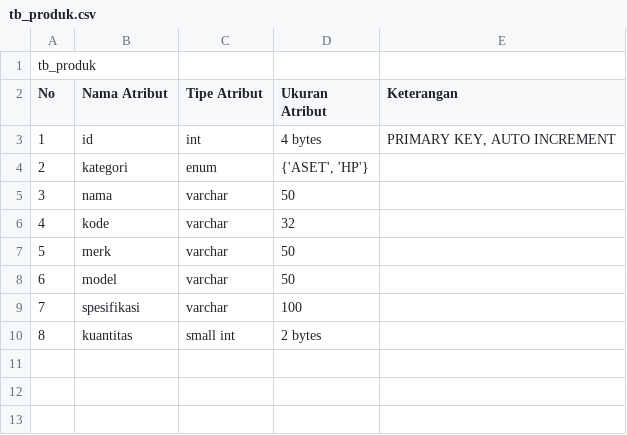
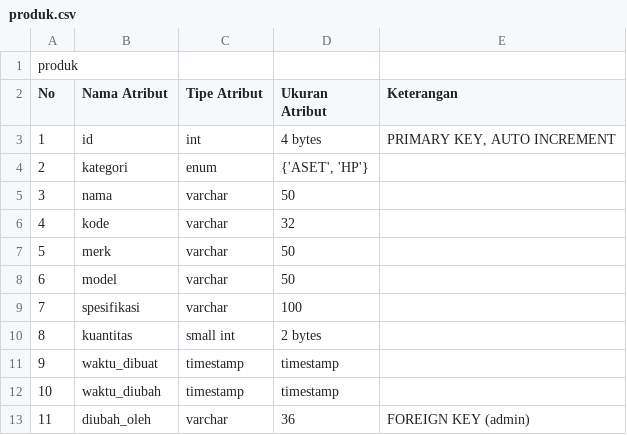
Before and after one commit to AbiyogaChandra/Simpelab, a CSV file: planning/produk.csv (was planning/tb_produk.csv), drawn as a sheet; the diff names each change by its address in the sheet, - before the commit and + after, or states it on an @@ line.

```diff
--- a/planning/tb_produk.csv
+++ b/planning/produk.csv
@@ column A (No) renumbered in row 1 @@
+row 11: 9 | waktu_dibuat | timestamp | timestamp
+row 12: 10 | waktu_diubah | timestamp | timestamp
+row 13: 11 | diubah_oleh | varchar | 36 | FOREIGN KEY (admin)
```
Also changed, not shown: planning/detail_produk.csv, planning/peminjam.csv, 15 other files.
